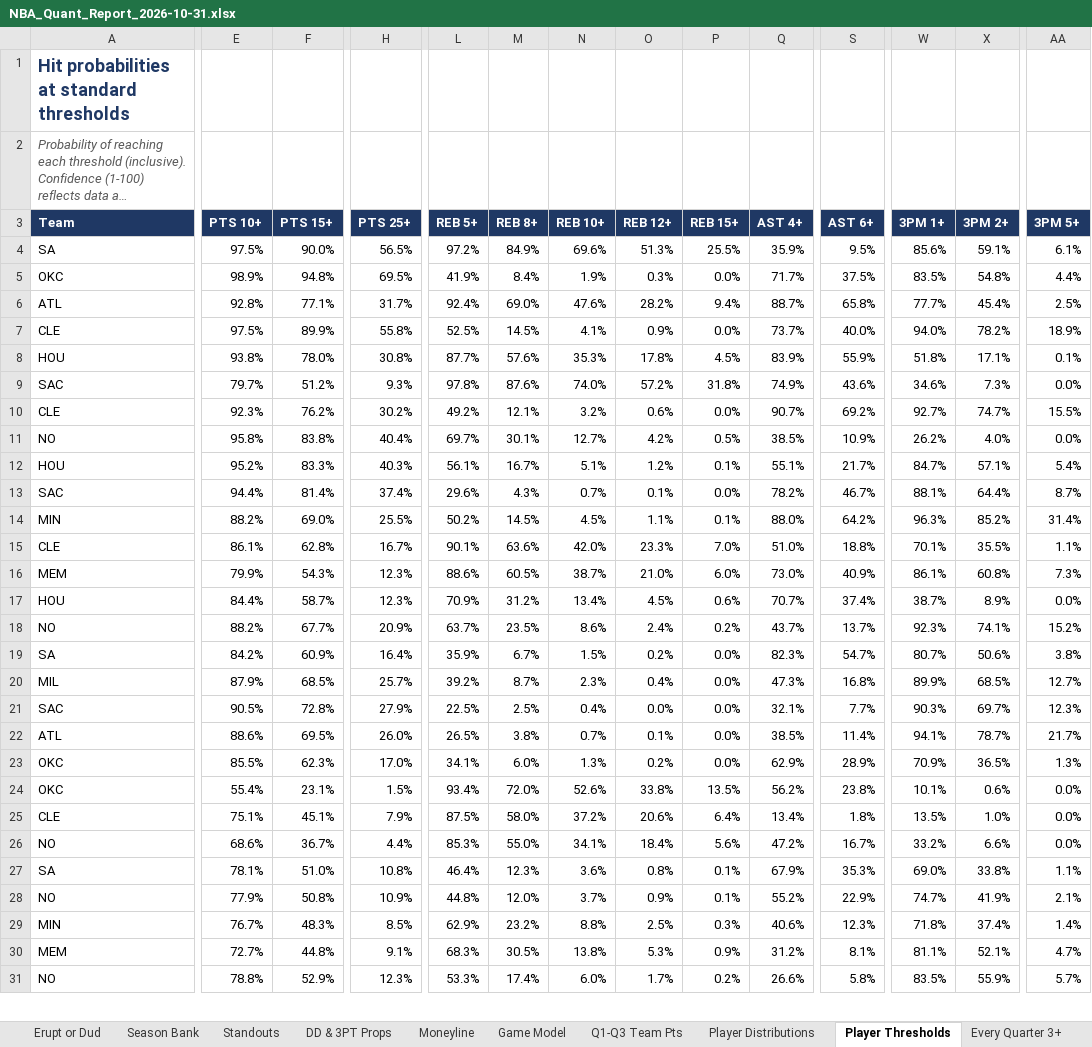
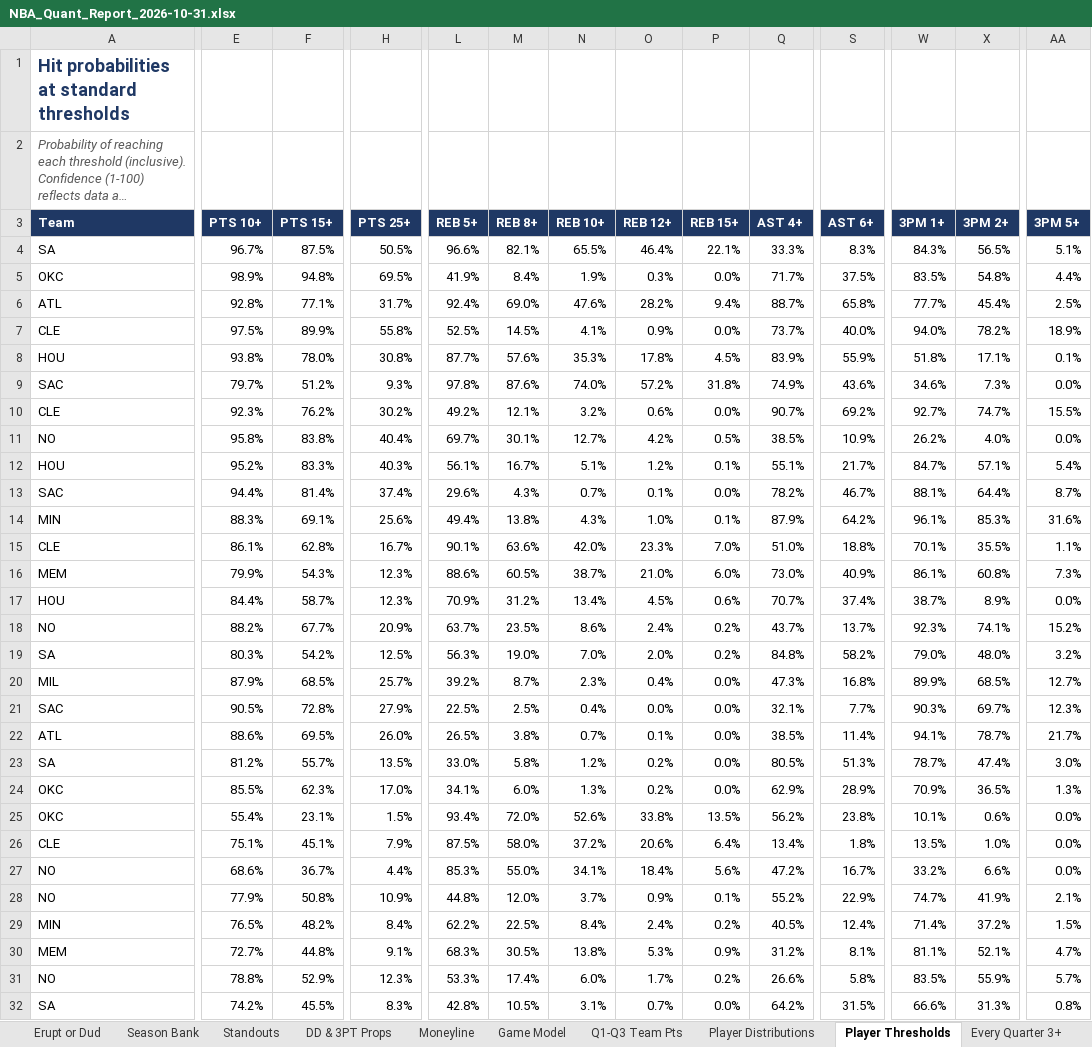
Before and after one commit to HeyShawtty/nba-quant-desk, an Excel workbook: reports/NBA_Quant_Report_2026-10-31.xlsx, sheet Player Thresholds, drawn as a sheet; only a part is shown, gaps mark what is left out; long unchanged cells end in …; values as stored, in another font and other column widths than the file's, no borders; removed rows and columns are numbered as before the commit, all else as after; rows hold the shown columns only; the diff covers the shown part only; the diff names each change by its address in the sheet, - before the commit and + after, or states it on an @@ line.

```diff
--- a/reports/NBA_Quant_Report_2026-10-31.xlsx (sheet Player Thresholds)
+++ b/reports/NBA_Quant_Report_2026-10-31.xlsx (sheet Player Thresholds)
-row 4: SA | 97.5% | 90.0% | 56.5% | 97.2% | 84.9% | 69.6% | 51.3% | 25.5% | 35.9% | 9.5% | 85.6% | 59.1% | 6.1%
+row 4: SA | 96.7% | 87.5% | 50.5% | 96.6% | 82.1% | 65.5% | 46.4% | 22.1% | 33.3% | 8.3% | 84.3% | 56.5% | 5.1%
-row 14: MIN | 88.2% | 69.0% | 25.5% | 50.2% | 14.5% | 4.5% | 1.1% | 0.1% | 88.0% | 64.2% | 96.3% | 85.2% | 31.4%
+row 14: MIN | 88.3% | 69.1% | 25.6% | 49.4% | 13.8% | 4.3% | 1.0% | 0.1% | 87.9% | 64.2% | 96.1% | 85.3% | 31.6%
-row 19: SA | 84.2% | 60.9% | 16.4% | 35.9% | 6.7% | 1.5% | 0.2% | 0.0% | 82.3% | 54.7% | 80.7% | 50.6% | 3.8%
+row 19: SA | 80.3% | 54.2% | 12.5% | 56.3% | 19.0% | 7.0% | 2.0% | 0.2% | 84.8% | 58.2% | 79.0% | 48.0% | 3.2%
+row 23: SA | 81.2% | 55.7% | 13.5% | 33.0% | 5.8% | 1.2% | 0.2% | 0.0% | 80.5% | 51.3% | 78.7% | 47.4% | 3.0%
-row 27: SA | 78.1% | 51.0% | 10.8% | 46.4% | 12.3% | 3.6% | 0.8% | 0.1% | 67.9% | 35.3% | 69.0% | 33.8% | 1.1%
-E29 (PTS 10+): 76.7%
+E29 (PTS 10+): 76.5%
-F29 (PTS 15+): 48.3%
+F29 (PTS 15+): 48.2%
-H29 (PTS 25+): 8.5%
+H29 (PTS 25+): 8.4%
-L29 (REB 5+): 62.9%
+L29 (REB 5+): 62.2%
-M29 (REB 8+): 23.2%
+M29 (REB 8+): 22.5%
-N29 (REB 10+): 8.8%
+N29 (REB 10+): 8.4%
-O29 (REB 12+): 2.5%
+O29 (REB 12+): 2.4%
-P29 (REB 15+): 0.3%
+P29 (REB 15+): 0.2%
-Q29 (AST 4+): 40.6%
+Q29 (AST 4+): 40.5%
-S29 (AST 6+): 12.3%
+S29 (AST 6+): 12.4%
-W29 (3PM 1+): 71.8%
+W29 (3PM 1+): 71.4%
-X29 (3PM 2+): 37.4%
+X29 (3PM 2+): 37.2%
-AA29 (3PM 5+): 1.4%
+AA29 (3PM 5+): 1.5%
+row 32: SA | 74.2% | 45.5% | 8.3% | 42.8% | 10.5% | 3.1% | 0.7% | 0.0% | 64.2% | 31.5% | 66.6% | 31.3% | 0.8%
```
Also changed, not shown: 7 added rows, 9 removed rows and 148 edited cells elsewhere in this sheet, sheet Player Distributions, sheet Rotations & Breakouts, sheet DD & 3PT Props, sheet Box Scores, sheet SGP & Boost, sheet Slate Leaders, 10 more sheets, formulas that keep their value, reports/Data_Bank_2026-27.xlsx, 5 other files.
